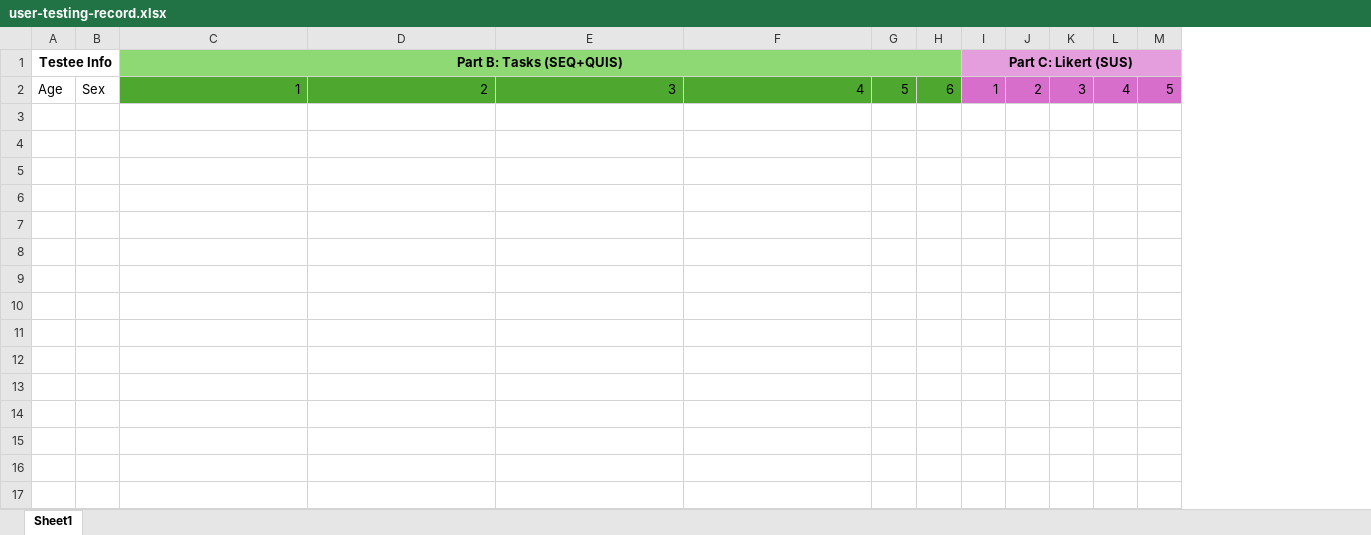
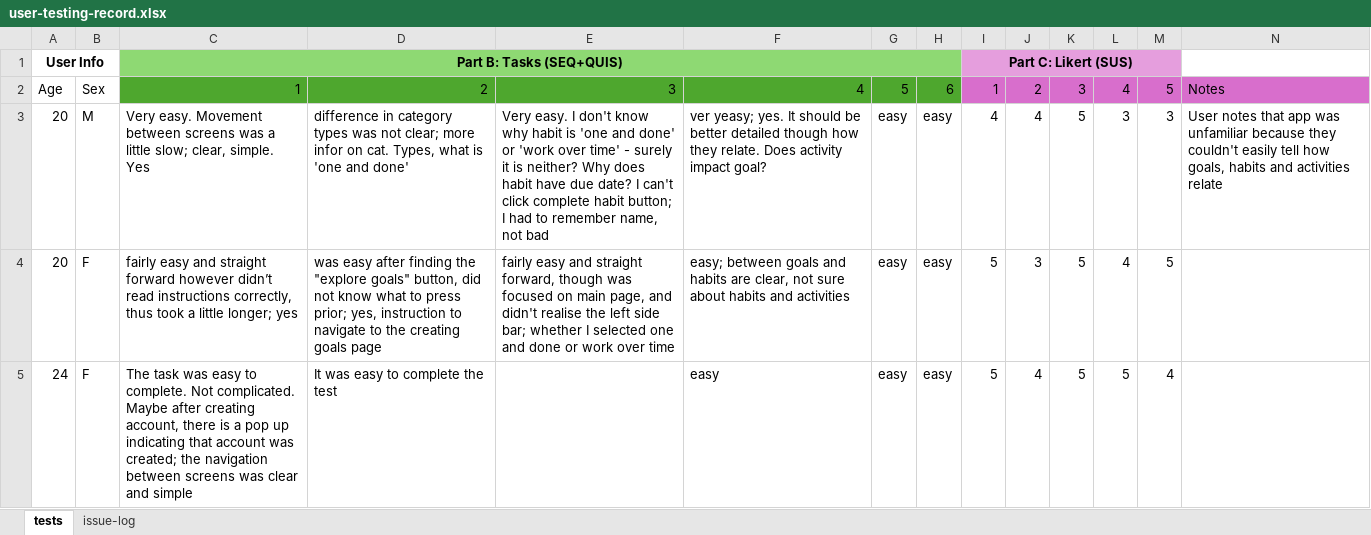
Before and after one commit to reuben-marsh-qut/cab302-project, an Excel workbook: Project Planning Documents/User Testing/user-testing-record.xlsx, sheet tests, drawn as a sheet; values as stored, in another font and other column widths than the file's, no borders; the diff names each change by its address in the sheet, - before the commit and + after, or states it on an @@ line.

Commit message:
user testing update

```diff
--- a/Project Planning Documents/User Testing/user-testing-record.xlsx (sheet tests)
+++ b/Project Planning Documents/User Testing/user-testing-record.xlsx (sheet tests)
-sheet tab: Sheet1
+sheet tab: tests
+sheet tab: issue-log
+column N, row 2: Notes
-A1: Testee Info
+A1: User Info
+row 3: 20 | M | Very easy. Movement between screens was a little slow; clear, simple. Yes | difference in category types was not clear; more infor on cat. Types, what is 'one and done' | Very easy. I don't know why habit is 'one and done' or 'work over time' - surely it is neither? Why does habit have due date? I can't click complete habit button; I had to remember name, not bad | ver yeasy; yes. It should be better detailed though how they relate. Does activity impact goal? | easy | easy | 4 | 4 | 5 | 3 | 3 | User notes that app was unfamiliar because they couldn't easily tell how goals, habits and activities relate
+row 4: 20 | F | fairly easy and straight forward however didn’t read instructions correctly, thus took a little longer; yes | was easy after finding the "explore goals" button, did not know what to press prior; yes, instruction to navigate to the creating goals page | fairly easy and straight forward, though was focused on main page, and didn't realise the left side bar; whether I selected one and done or work over time | easy; between goals and habits are clear, not sure about habits and activities | easy | easy | 5 | 3 | 5 | 4 | 5
+row 5: 24 | F | The task was easy to complete. Not complicated. Maybe after creating account, there is a pop up indicating that account was created; the navigation between screens was clear and simple | It was easy to complete the test |  | easy | easy | easy | 5 | 4 | 5 | 5 | 4
```
